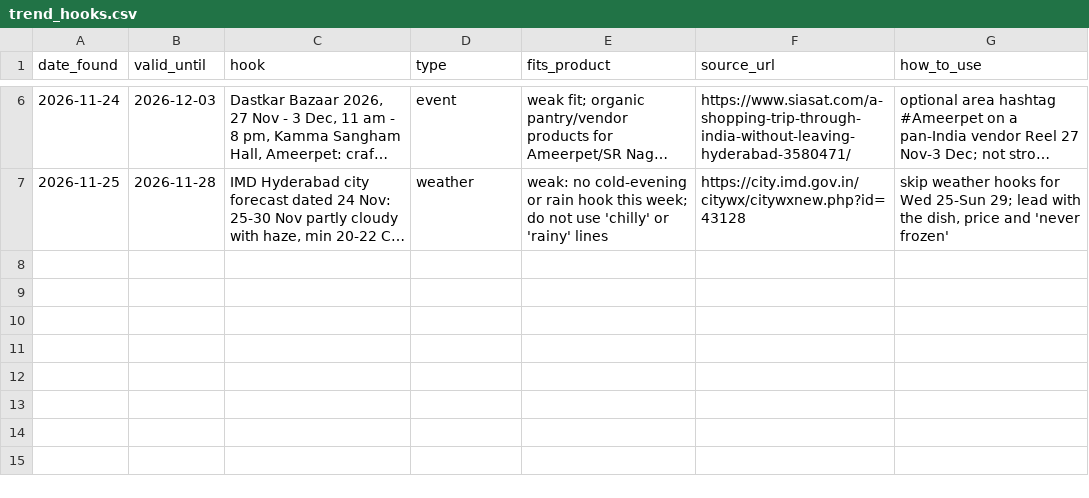
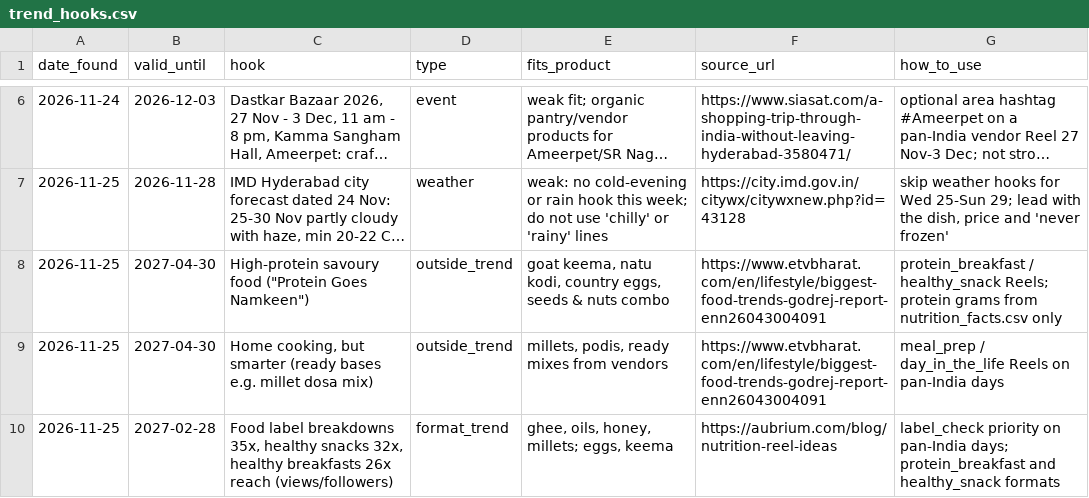
Before and after one commit to gjsgopi-dev/pureorganiczone-reels, a CSV file: insights/trend_hooks.csv, drawn as a sheet; only a part is shown, gaps mark what is left out; long unchanged cells end in …; the diff names each change by its address in the sheet, - before the commit and + after, or states it on an @@ line.

```diff
--- a/insights/trend_hooks.csv
+++ b/insights/trend_hooks.csv
+row 8: 2026-11-25 | 2027-04-30 | High-protein savoury food ("Protein Goes Namkeen") | outside_trend | goat keema, natu kodi, country eggs, seeds & nuts combo | https://www.etvbharat.com/en/lifestyle/biggest-food-trends-godrej-report-enn26043004091 | protein_breakfast / healthy_snack Reels; protein grams from nutrition_facts.csv only
+row 9: 2026-11-25 | 2027-04-30 | Home cooking, but smarter (ready bases e.g. millet dosa mix) | outside_trend | millets, podis, ready mixes from vendors | https://www.etvbharat.com/en/lifestyle/biggest-food-trends-godrej-report-enn26043004091 | meal_prep / day_in_the_life Reels on pan-India days
+row 10: 2026-11-25 | 2027-02-28 | Food label breakdowns 35x, healthy snacks 32x, healthy breakfasts 26x reach (views/followers) | format_trend | ghee, oils, honey, millets; eggs, keema | https://aubrium.com/blog/nutrition-reel-ideas | label_check priority on pan-India days; protein_breakfast and healthy_snack formats
```
Also changed, not shown: 3 other files.
